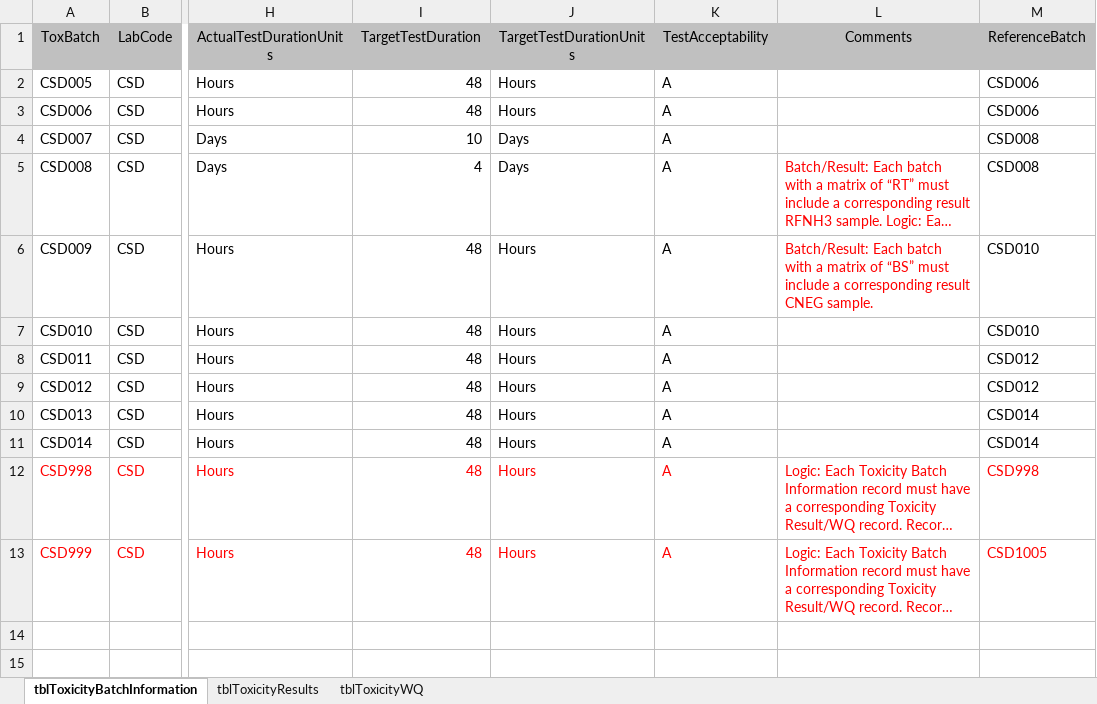
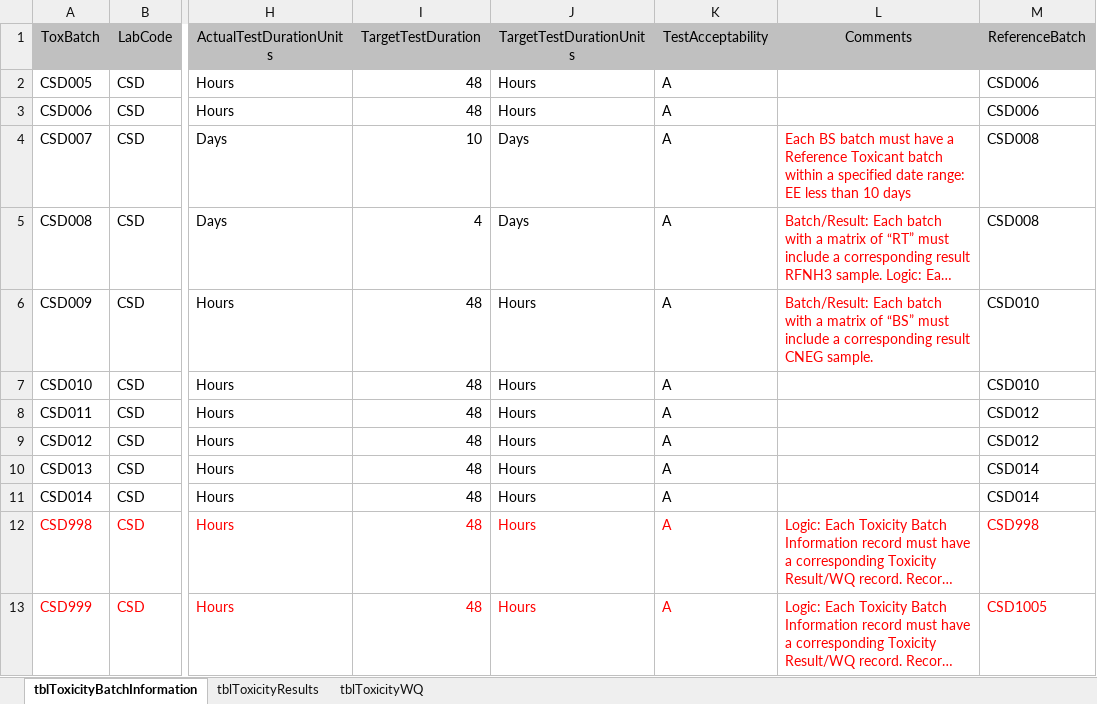
Before and after one commit to SCCWRP/Checker-Toxicity, an Excel workbook: errors.xlsx, sheet tblToxicityBatchInformation, drawn as a sheet; only a part is shown, gaps mark what is left out; long unchanged cells end in …; values as stored, in another font and other column widths than the file's, no borders; the diff names each change by its address in the sheet, - before the commit and + after, or states it on an @@ line.

```diff
--- a/errors.xlsx (sheet tblToxicityBatchInformation)
+++ b/errors.xlsx (sheet tblToxicityBatchInformation)
-L4 (Comments): (empty)
+L4 (Comments): Each BS batch must have a Reference Toxicant batch within a specified date range: EE less than 10 days
```
Also changed, not shown: sheet tblToxicityWQ, sheet tblToxicityResults, hidden cells, 4 other files.
